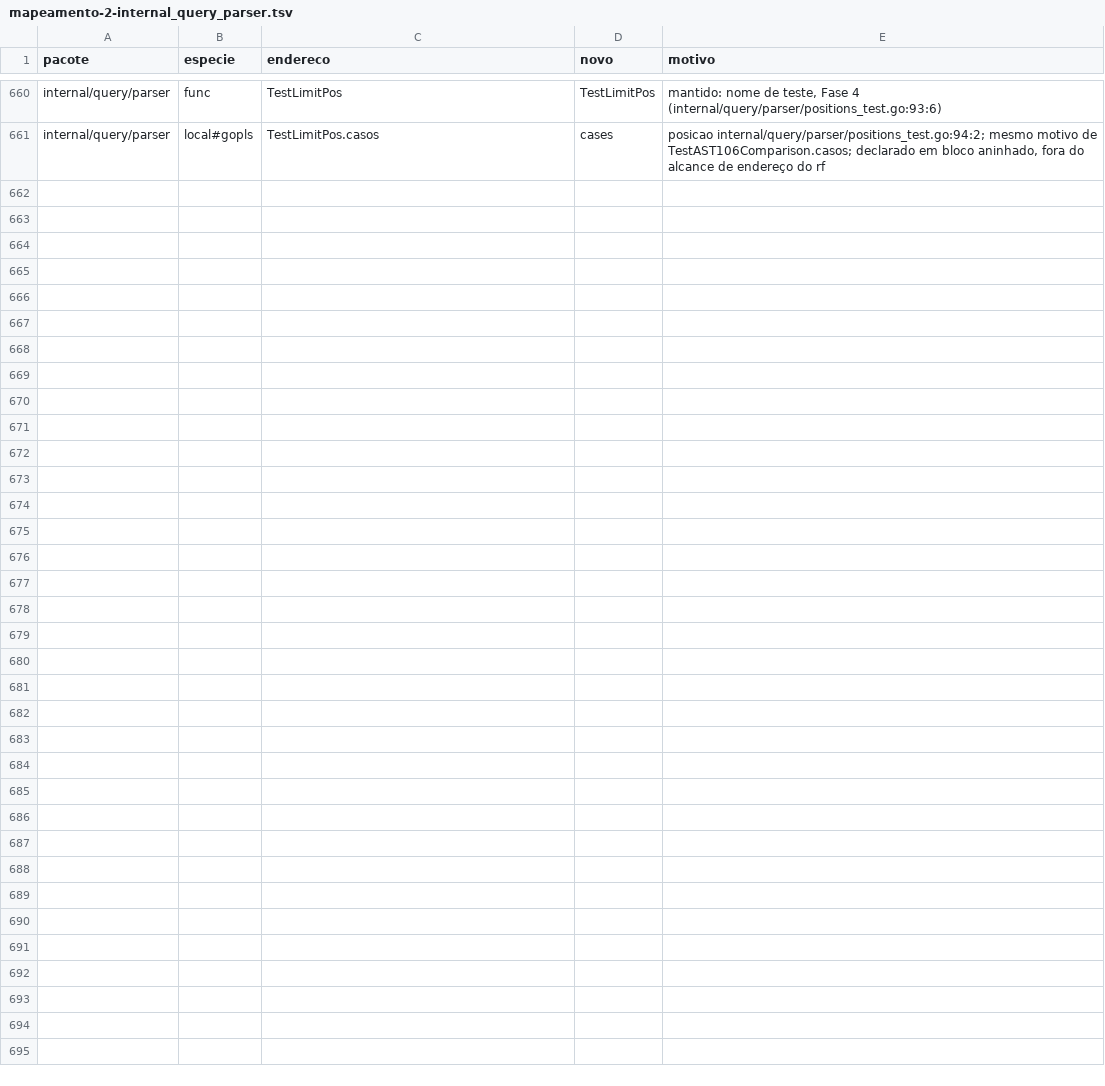
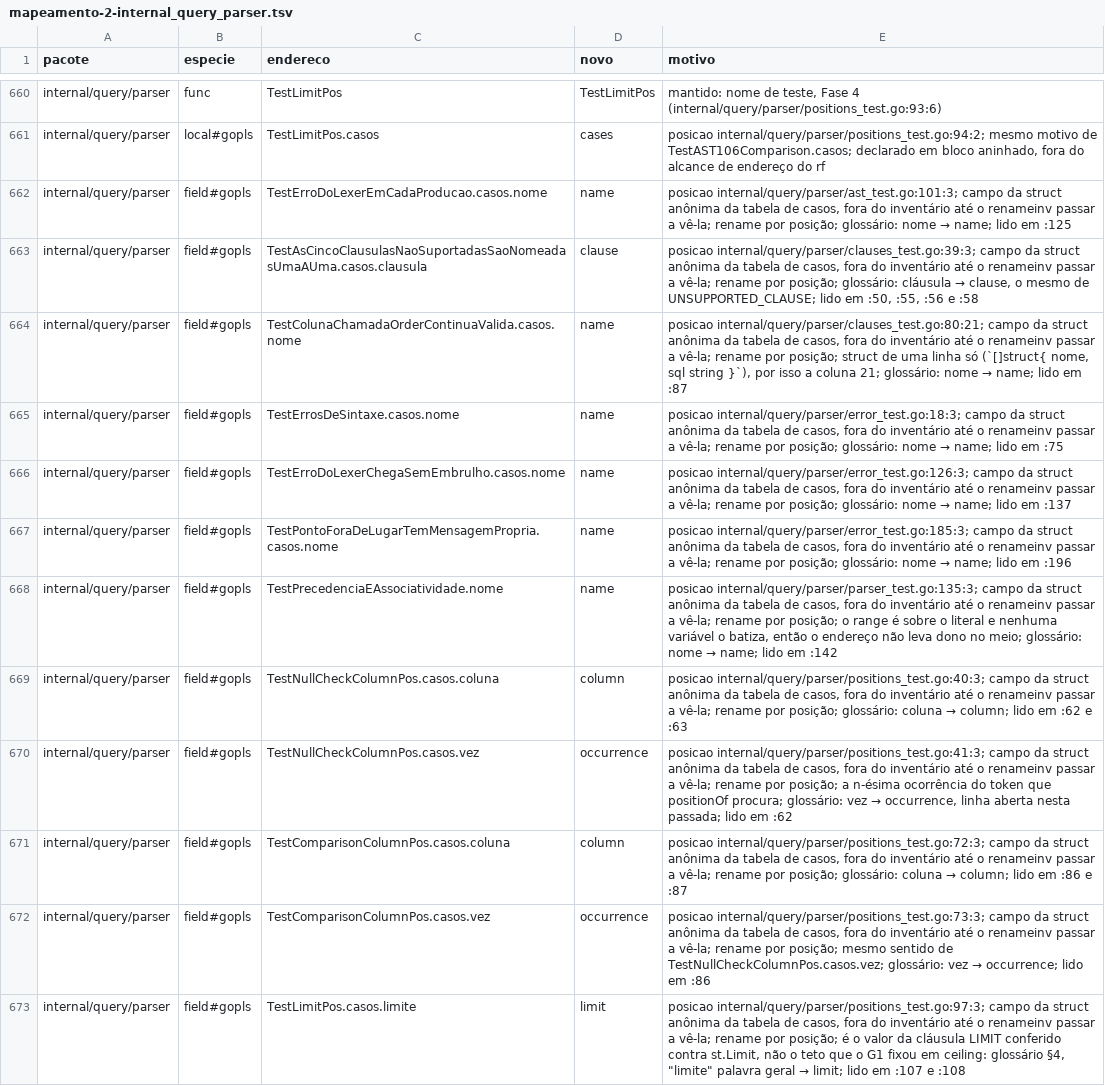
Before and after one commit to nishisan-dev/nishidb, a TSV file: planning/identificadores-em-ingles/mapeamento-2-internal_query_parser.tsv, drawn as a sheet; only a part is shown, gaps mark what is left out; the diff names each change by its address in the sheet, - before the commit and + after, or states it on an @@ line.

Commit message:
G2: campos de struct anônima das tabelas de teste em inglês
As 17 faltas que o crítico de completude do G2 apontou — campos das tabelas de
caso que o inventário não enxergava, em quatro dos doze pacotes. Renomeados um
a um por `gopls rename` na posição, com as 17 linhas correspondentes abertas
no mapeamento de cada pacote (espécie field#gopls, motivo com a posição):

- internal/index/segindex: campo → field
- internal/query/parser: nome → name (5), clausula → clause, coluna → column
  (2), vez → occurrence (2), limite → limit
- internal/storage/rowindex: venc → expiry
- internal/storage/versions: epoca → epoch, quero → want, porque → reason

"vez" e "porque" não tinham linha no glossário e ganharam uma antes do código,
como manda o §4: "vez" é a n-ésima ocorrência do token que positionOf procura
(occurrence), e "porque" é a justificativa que o caso imprime na mensagem de
falha (reason). As mensagens de falha continuam em PT-BR — a norma divide por
quem lê, e ali quem lê é o desenvolvedor.

Prova de completude: varredura da AST dos 12 pacotes do G2 (549 campos de
struct, anônimos inclusive) contra acento, morfologia PT-BR e o vocabulário do
glossário — zero remanescentes; o mesmo filtro apontava exatamente estes 17
antes da passada.

```diff
--- a/planning/identificadores-em-ingles/mapeamento-2-internal_query_parser.tsv
+++ b/planning/identificadores-em-ingles/mapeamento-2-internal_query_parser.tsv
+row 662: internal/query/parser | field#gopls | TestErroDoLexerEmCadaProducao.casos.nome | name | posicao internal/query/parser/ast_test.go:101:3; campo da struct anônima da tabela de casos, fora do inventário até o renameinv passar a vê-la; rename por posição; glossário: nome → name; lido em :125
+row 663: internal/query/parser | field#gopls | TestAsCincoClausulasNaoSuportadasSaoNomeadasUmaAUma.casos.clausula | clause | posicao internal/query/parser/clauses_test.go:39:3; campo da struct anônima da tabela de casos, fora do inventário até o renameinv passar a vê-la; rename por posição; glossário: cláusula → clause, o mesmo de UNSUPPORTED_CLAUSE; lido em :50, :55, :56 e :58
+row 664: internal/query/parser | field#gopls | TestColunaChamadaOrderContinuaValida.casos.nome | name | posicao internal/query/parser/clauses_test.go:80:21; campo da struct anônima da tabela de casos, fora do inventário até o renameinv passar a vê-la; rename por posição; struct de uma linha só (`[]struct{ nome, sql string }`), por isso a coluna 21; glossário: nome → name; lido em :87
+row 665: internal/query/parser | field#gopls | TestErrosDeSintaxe.casos.nome | name | posicao internal/query/parser/error_test.go:18:3; campo da struct anônima da tabela de casos, fora do inventário até o renameinv passar a vê-la; rename por posição; glossário: nome → name; lido em :75
+row 666: internal/query/parser | field#gopls | TestErroDoLexerChegaSemEmbrulho.casos.nome | name | posicao internal/query/parser/error_test.go:126:3; campo da struct anônima da tabela de casos, fora do inventário até o renameinv passar a vê-la; rename por posição; glossário: nome → name; lido em :137
+row 667: internal/query/parser | field#gopls | TestPontoForaDeLugarTemMensagemPropria.casos.nome | name | posicao internal/query/parser/error_test.go:185:3; campo da struct anônima da tabela de casos, fora do inventário até o renameinv passar a vê-la; rename por posição; glossário: nome → name; lido em :196
+row 668: internal/query/parser | field#gopls | TestPrecedenciaEAssociatividade.nome | name | posicao internal/query/parser/parser_test.go:135:3; campo da struct anônima da tabela de casos, fora do inventário até o renameinv passar a vê-la; rename por posição; o range é sobre o literal e nenhuma variável o batiza, então o endereço não leva dono no meio; glossário: nome → name; lido em :142
+row 669: internal/query/parser | field#gopls | TestNullCheckColumnPos.casos.coluna | column | posicao internal/query/parser/positions_test.go:40:3; campo da struct anônima da tabela de casos, fora do inventário até o renameinv passar a vê-la; rename por posição; glossário: coluna → column; lido em :62 e :63
+row 670: internal/query/parser | field#gopls | TestNullCheckColumnPos.casos.vez | occurrence | posicao internal/query/parser/positions_test.go:41:3; campo da struct anônima da tabela de casos, fora do inventário até o renameinv passar a vê-la; rename por posição; a n-ésima ocorrência do token que positionOf procura; glossário: vez → occurrence, linha aberta nesta passada; lido em :62
+row 671: internal/query/parser | field#gopls | TestComparisonColumnPos.casos.coluna | column | posicao internal/query/parser/positions_test.go:72:3; campo da struct anônima da tabela de casos, fora do inventário até o renameinv passar a vê-la; rename por posição; glossário: coluna → column; lido em :86 e :87
+row 672: internal/query/parser | field#gopls | TestComparisonColumnPos.casos.vez | occurrence | posicao internal/query/parser/positions_test.go:73:3; campo da struct anônima da tabela de casos, fora do inventário até o renameinv passar a vê-la; rename por posição; mesmo sentido de TestNullCheckColumnPos.casos.vez; glossário: vez → occurrence; lido em :86
+row 673: internal/query/parser | field#gopls | TestLimitPos.casos.limite | limit | posicao internal/query/parser/positions_test.go:97:3; campo da struct anônima da tabela de casos, fora do inventário até o renameinv passar a vê-la; rename por posição; é o valor da cláusula LIMIT conferido contra st.Limit, não o teto que o G1 fixou em ceiling: glossário §4, "limite" palavra geral → limit; lido em :107 e :108
```
Also changed, not shown: planning/identificadores-em-ingles/mapeamento-2-internal_index_segindex.tsv, planning/identificadores-em-ingles/mapeamento-2-internal_storage_rowindex.tsv, 10 other files.
